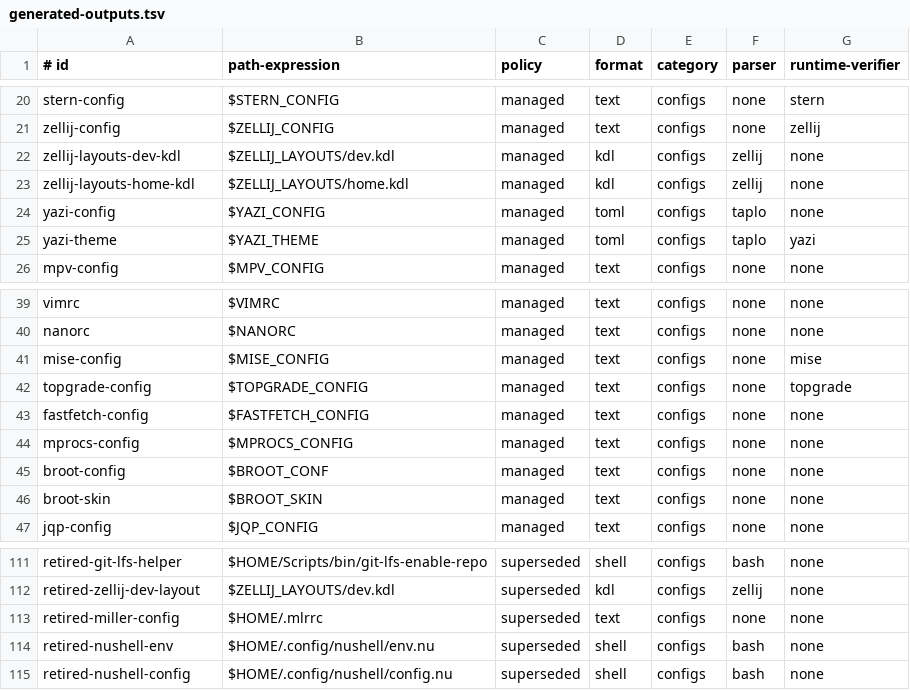
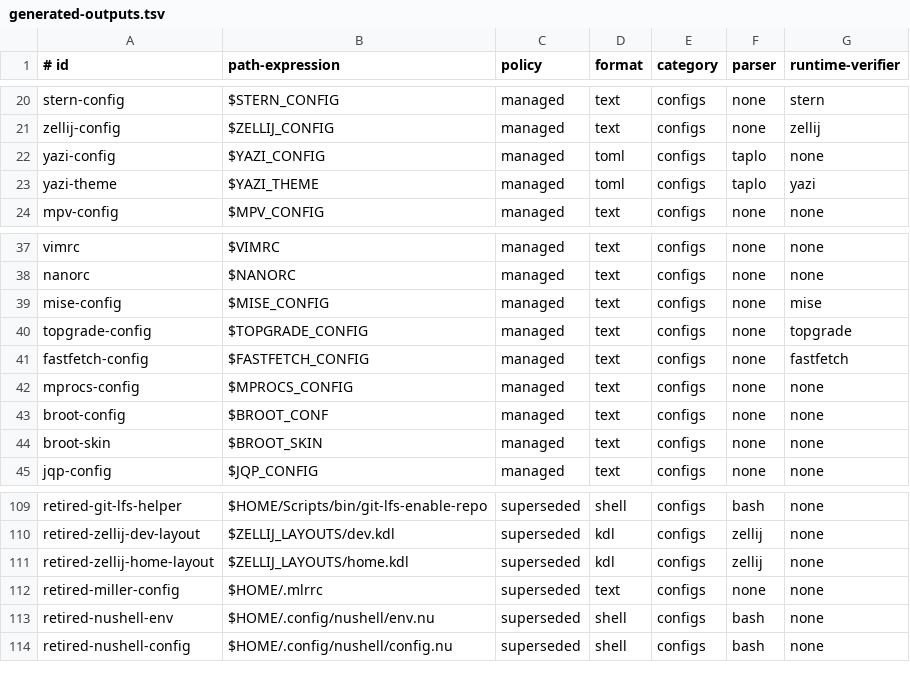
Before and after one commit to vixygrey/vixygrey-dev-setup, a TSV file: config/generated-outputs.tsv, drawn as a sheet; only a part is shown, gaps mark what is left out.

```diff
--- a/config/generated-outputs.tsv
+++ b/config/generated-outputs.tsv
@@ -21,4 +21,2 @@ stern-config|$STERN_CONFIG|managed|text|configs|none|stern
 zellij-config|$ZELLIJ_CONFIG|managed|text|configs|none|zellij
-zellij-layouts-dev-kdl|$ZELLIJ_LAYOUTS/dev.kdl|managed|kdl|configs|zellij|none
-zellij-layouts-home-kdl|$ZELLIJ_LAYOUTS/home.kdl|managed|kdl|configs|zellij|none
 yazi-config|$YAZI_CONFIG|managed|toml|configs|taplo|none
@@ -42,3 +40,3 @@ mise-config|$MISE_CONFIG|managed|text|configs|none|mise
 topgrade-config|$TOPGRADE_CONFIG|managed|text|configs|none|topgrade
-fastfetch-config|$FASTFETCH_CONFIG|managed|text|configs|none|none
+fastfetch-config|$FASTFETCH_CONFIG|managed|text|configs|none|fastfetch
 mprocs-config|$MPROCS_CONFIG|managed|text|configs|none|none
@@ -112,2 +110,3 @@ retired-git-lfs-helper|$HOME/Scripts/bin/git-lfs-enable-repo|superseded|shell|co
 retired-zellij-dev-layout|$ZELLIJ_LAYOUTS/dev.kdl|superseded|kdl|configs|zellij|none
+retired-zellij-home-layout|$ZELLIJ_LAYOUTS/home.kdl|superseded|kdl|configs|zellij|none
 retired-miller-config|$HOME/.mlrrc|superseded|text|configs|none|none
```
Also changed, not shown: 4 other files.
